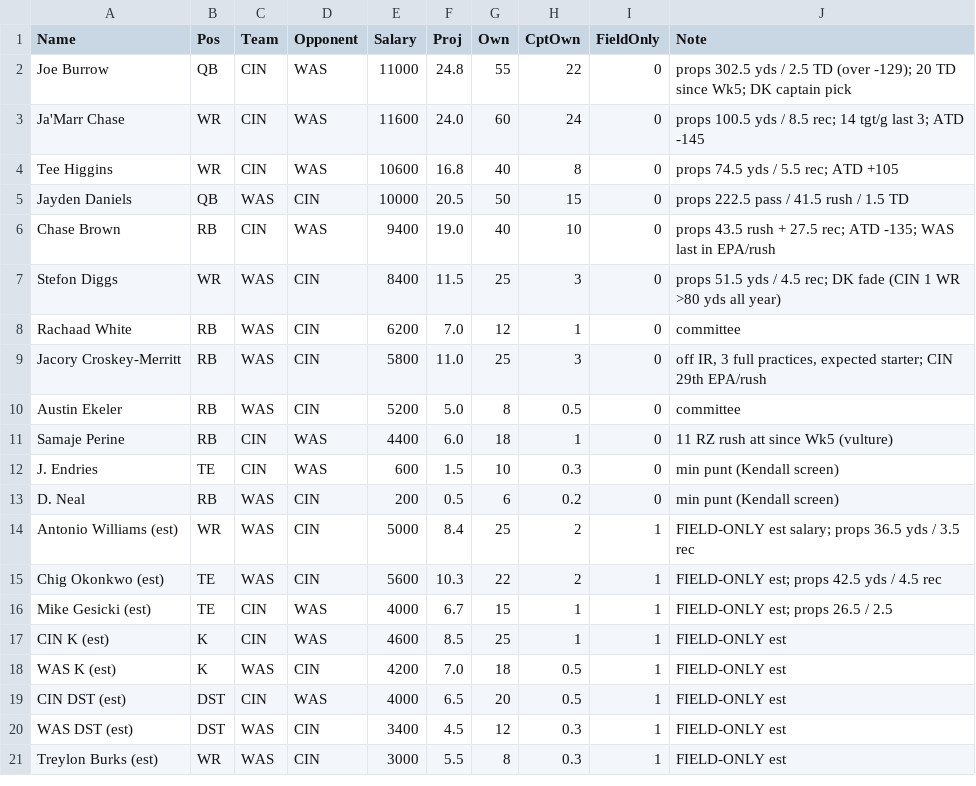
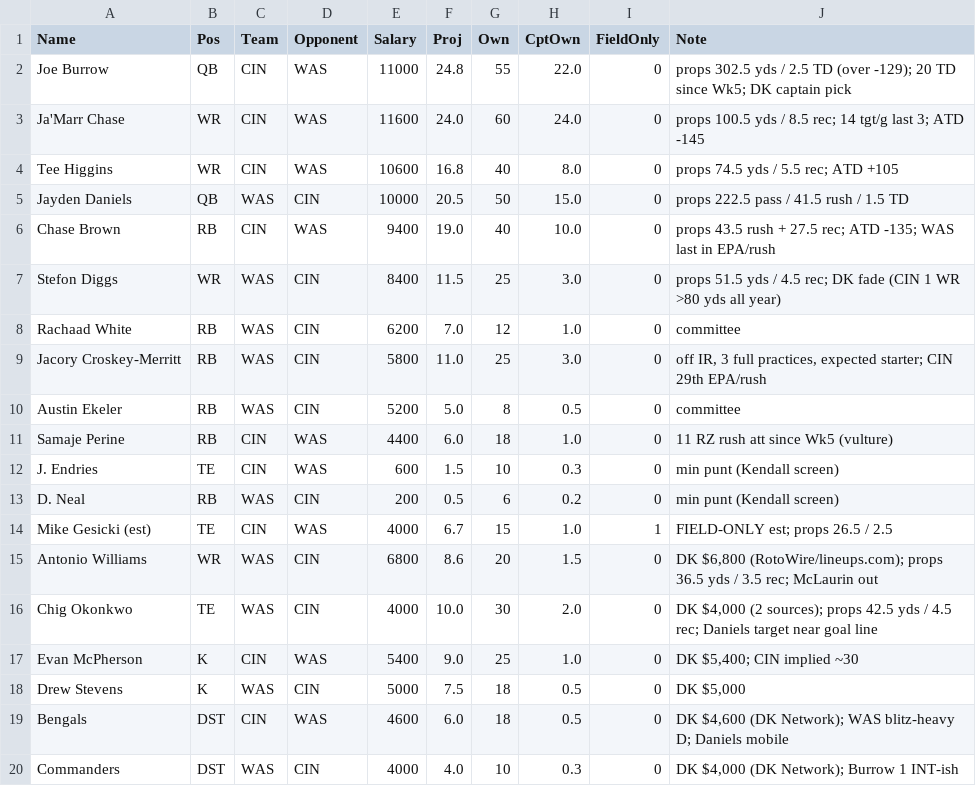
Before and after one commit to kendalleaddy8-ui/kendalleddy8.github.io, a CSV file: dfs/2026-wk11-mnf/pool.csv, drawn as a sheet.

```diff
--- a/dfs/2026-wk11-mnf/pool.csv
+++ b/dfs/2026-wk11-mnf/pool.csv
@@ -1,21 +1,20 @@
 Name,Pos,Team,Opponent,Salary,Proj,Own,CptOwn,FieldOnly,Note
-Joe Burrow,QB,CIN,WAS,11000,24.8,55,22,0,props 302.5 yds / 2.5 TD (over -129); 20 TD since Wk5; DK captain pick
-Ja'Marr Chase,WR,CIN,WAS,11600,24.0,60,24,0,props 100.5 yds / 8.5 rec; 14 tgt/g last 3; ATD -145
-Tee Higgins,WR,CIN,WAS,10600,16.8,40,8,0,props 74.5 yds / 5.5 rec; ATD +105
-Jayden Daniels,QB,WAS,CIN,10000,20.5,50,15,0,props 222.5 pass / 41.5 rush / 1.5 TD
-Chase Brown,RB,CIN,WAS,9400,19.0,40,10,0,props 43.5 rush + 27.5 rec; ATD -135; WAS last in EPA/rush
-Stefon Diggs,WR,WAS,CIN,8400,11.5,25,3,0,props 51.5 yds / 4.5 rec; DK fade (CIN 1 WR >80 yds all year)
-Rachaad White,RB,WAS,CIN,6200,7.0,12,1,0,committee
-Jacory Croskey-Merritt,RB,WAS,CIN,5800,11.0,25,3,0,"off IR, 3 full practices, expected starter; CIN 29th EPA/rush"
+Joe Burrow,QB,CIN,WAS,11000,24.8,55,22.0,0,props 302.5 yds / 2.5 TD (over -129); 20 TD since Wk5; DK captain pick
+Ja'Marr Chase,WR,CIN,WAS,11600,24.0,60,24.0,0,props 100.5 yds / 8.5 rec; 14 tgt/g last 3; ATD -145
+Tee Higgins,WR,CIN,WAS,10600,16.8,40,8.0,0,props 74.5 yds / 5.5 rec; ATD +105
+Jayden Daniels,QB,WAS,CIN,10000,20.5,50,15.0,0,props 222.5 pass / 41.5 rush / 1.5 TD
+Chase Brown,RB,CIN,WAS,9400,19.0,40,10.0,0,props 43.5 rush + 27.5 rec; ATD -135; WAS last in EPA/rush
+Stefon Diggs,WR,WAS,CIN,8400,11.5,25,3.0,0,props 51.5 yds / 4.5 rec; DK fade (CIN 1 WR >80 yds all year)
+Rachaad White,RB,WAS,CIN,6200,7.0,12,1.0,0,committee
+Jacory Croskey-Merritt,RB,WAS,CIN,5800,11.0,25,3.0,0,"off IR, 3 full practices, expected starter; CIN 29th EPA/rush"
 Austin Ekeler,RB,WAS,CIN,5200,5.0,8,0.5,0,committee
-Samaje Perine,RB,CIN,WAS,4400,6.0,18,1,0,11 RZ rush att since Wk5 (vulture)
+Samaje Perine,RB,CIN,WAS,4400,6.0,18,1.0,0,11 RZ rush att since Wk5 (vulture)
 J. Endries,TE,CIN,WAS,600,1.5,10,0.3,0,min punt (Kendall screen)
 D. Neal,RB,WAS,CIN,200,0.5,6,0.2,0,min punt (Kendall screen)
-Antonio Williams (est),WR,WAS,CIN,5000,8.4,25,2,1,FIELD-ONLY est salary; props 36.5 yds / 3.5 rec
-Chig Okonkwo (est),TE,WAS,CIN,5600,10.3,22,2,1,FIELD-ONLY est; props 42.5 yds / 4.5 rec
-Mike Gesicki (est),TE,CIN,WAS,4000,6.7,15,1,1,FIELD-ONLY est; props 26.5 / 2.5
-CIN K (est),K,CIN,WAS,4600,8.5,25,1,1,FIELD-ONLY est
-WAS K (est),K,WAS,CIN,4200,7.0,18,0.5,1,FIELD-ONLY est
-CIN DST (est),DST,CIN,WAS,4000,6.5,20,0.5,1,FIELD-ONLY est
-WAS DST (est),DST,WAS,CIN,3400,4.5,12,0.3,1,FIELD-ONLY est
-Treylon Burks (est),WR,WAS,CIN,3000,5.5,8,0.3,1,FIELD-ONLY est
+Mike Gesicki (est),TE,CIN,WAS,4000,6.7,15,1.0,1,FIELD-ONLY est; props 26.5 / 2.5
+Antonio Williams,WR,WAS,CIN,6800,8.6,20,1.5,0,"DK $6,800 (RotoWire/lineups.com); props 36.5 yds / 3.5 rec; McLaurin out"
+Chig Okonkwo,TE,WAS,CIN,4000,10.0,30,2.0,0,"DK $4,000 (2 sources); props 42.5 yds / 4.5 rec; Daniels target near goal line"
+Evan McPherson,K,CIN,WAS,5400,9.0,25,1.0,0,"DK $5,400; CIN implied ~30"
+Drew Stevens,K,WAS,CIN,5000,7.5,18,0.5,0,"DK $5,000"
+Bengals,DST,CIN,WAS,4600,6.0,18,0.5,0,"DK $4,600 (DK Network); WAS blitz-heavy D; Daniels mobile"
+Commanders,DST,WAS,CIN,4000,4.0,10,0.3,0,"DK $4,000 (DK Network); Burrow 1 INT-ish"
```
Also changed, not shown: 1 other file.
